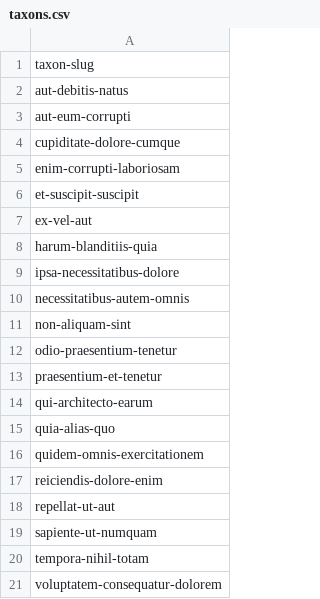
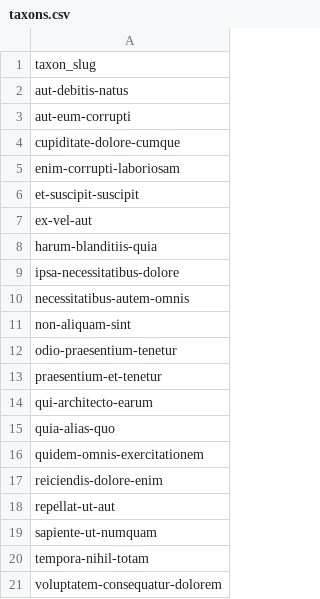
Before and after one commit to SyliusLabs/GatlingLoadTest, a CSV file: data/taxons.csv, drawn as a sheet.

```diff
--- a/data/taxons.csv
+++ b/data/taxons.csv
@@ -1,2 +1,2 @@
-taxon-slug
+taxon_slug
 aut-debitis-natus
```
Also changed, not shown: data/configurable_products.csv, data/simple_products.csv.
